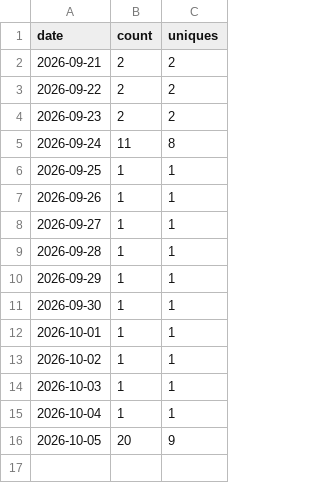
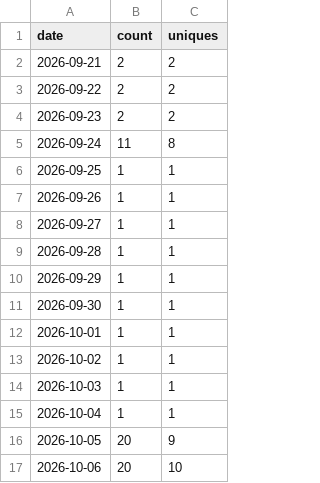
Before and after one commit to babson44/azure-vm-modernization-toolkit, a CSV file: metrics/traffic-clones.csv, drawn as a sheet.

```diff
--- a/metrics/traffic-clones.csv
+++ b/metrics/traffic-clones.csv
@@ -16 +16,2 @@ date,count,uniques
 2026-10-05,20,9
+2026-10-06,20,10
```
Also changed, not shown: metrics/traffic-views.csv, 1 other file.
